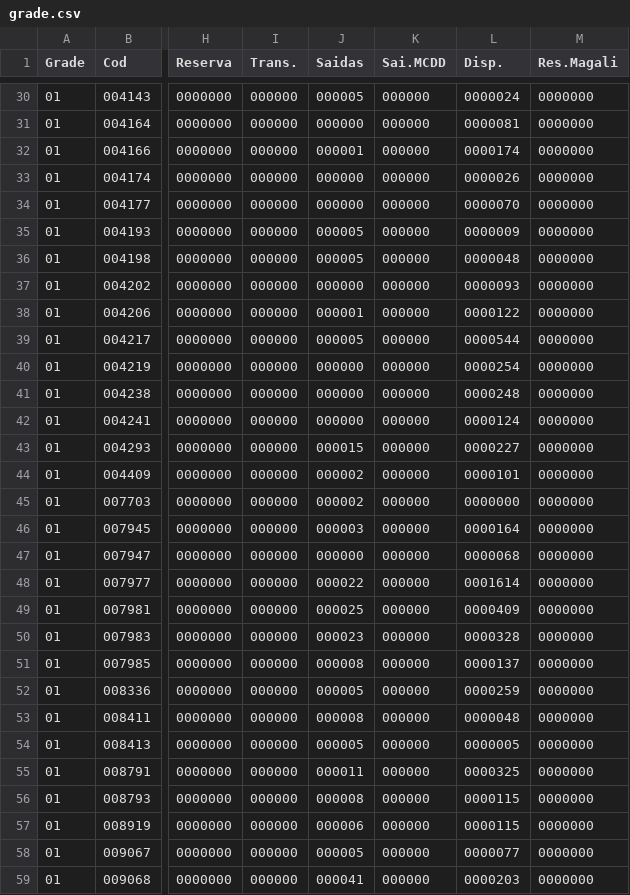
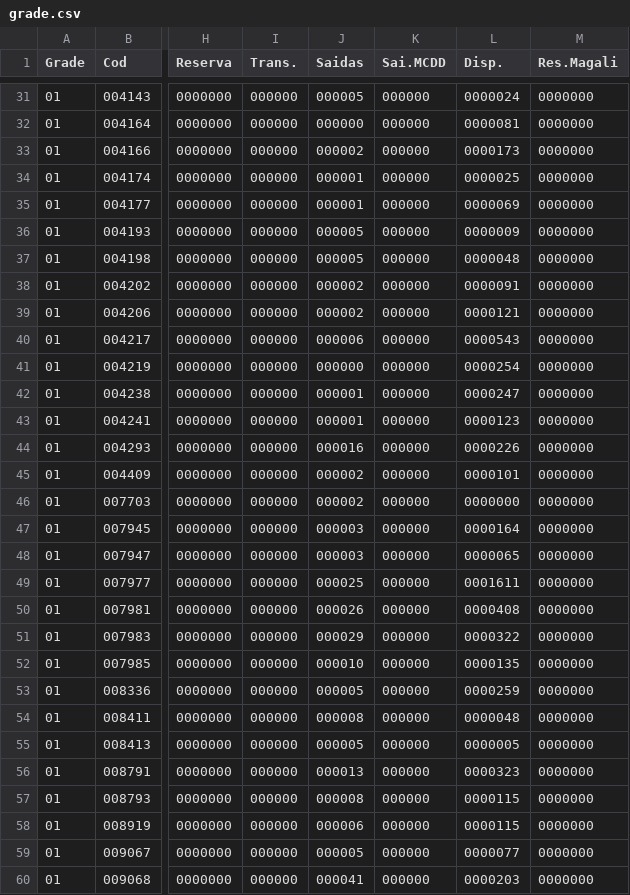
Before and after one commit to guuhlz/dash-dismepi, a CSV file: data/grade.csv, drawn as a sheet; only a part is shown, gaps mark what is left out; addresses are those after the commit; the diff covers the shown part only; the diff names each change by its address in the sheet, - before the commit and + after, or states it on an @@ line.

```diff
--- a/data/grade.csv
+++ b/data/grade.csv
-J33 (Saidas): 000001
+J33 (Saidas): 000002
-L33 (Disp.): 0000174
+L33 (Disp.): 0000173
-J34:J35 (Saidas): 000000
+J34:J35 (Saidas): 000001
-L34 (Disp.): 0000026
+L34 (Disp.): 0000025
-L35 (Disp.): 0000070
+L35 (Disp.): 0000069
-J38 (Saidas): 000000
+J38 (Saidas): 000002
-L38 (Disp.): 0000093
+L38 (Disp.): 0000091
-J39 (Saidas): 000001
+J39 (Saidas): 000002
-L39 (Disp.): 0000122
+L39 (Disp.): 0000121
-J40 (Saidas): 000005
+J40 (Saidas): 000006
-L40 (Disp.): 0000544
+L40 (Disp.): 0000543
-J42:J43 (Saidas): 000000
+J42:J43 (Saidas): 000001
-L42 (Disp.): 0000248
+L42 (Disp.): 0000247
-L43 (Disp.): 0000124
+L43 (Disp.): 0000123
-J44 (Saidas): 000015
+J44 (Saidas): 000016
-L44 (Disp.): 0000227
+L44 (Disp.): 0000226
-J48 (Saidas): 000000
+J48 (Saidas): 000003
-L48 (Disp.): 0000068
+L48 (Disp.): 0000065
-J49 (Saidas): 000022
+J49 (Saidas): 000025
-L49 (Disp.): 0001614
+L49 (Disp.): 0001611
-J50 (Saidas): 000025
+J50 (Saidas): 000026
-L50 (Disp.): 0000409
+L50 (Disp.): 0000408
-J51 (Saidas): 000023
+J51 (Saidas): 000029
-L51 (Disp.): 0000328
+L51 (Disp.): 0000322
-J52 (Saidas): 000008
+J52 (Saidas): 000010
-L52 (Disp.): 0000137
+L52 (Disp.): 0000135
-J56 (Saidas): 000011
+J56 (Saidas): 000013
-L56 (Disp.): 0000325
+L56 (Disp.): 0000323
```
Also changed, not shown: 1 added row and 137 edited cells elsewhere in this file.
